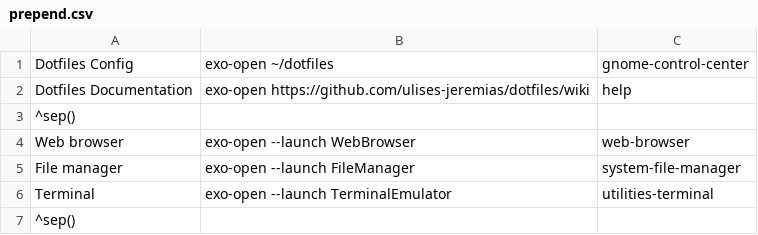
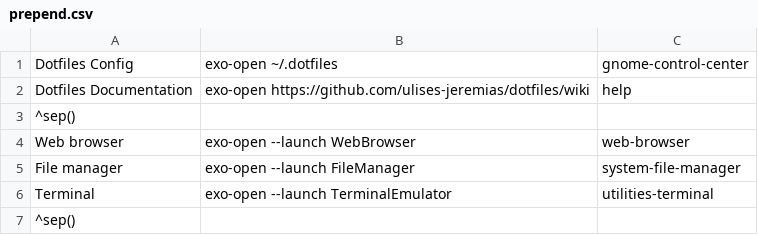
Before and after one commit to ulises-jeremias/dotfiles, a CSV file: home/dot_config/jgmenu/prepend.csv, drawn as a sheet.

Commit message:
Update dotfiles paths and directories

```diff
--- a/home/dot_config/jgmenu/prepend.csv
+++ b/home/dot_config/jgmenu/prepend.csv
@@ -1,2 +1,2 @@
-Dotfiles Config,exo-open ~/dotfiles,gnome-control-center
+Dotfiles Config,exo-open ~/.dotfiles,gnome-control-center
 Dotfiles Documentation,exo-open https://github.com/ulises-jeremias/dotfiles/wiki,help
```
Also changed, not shown: 2 other files.
